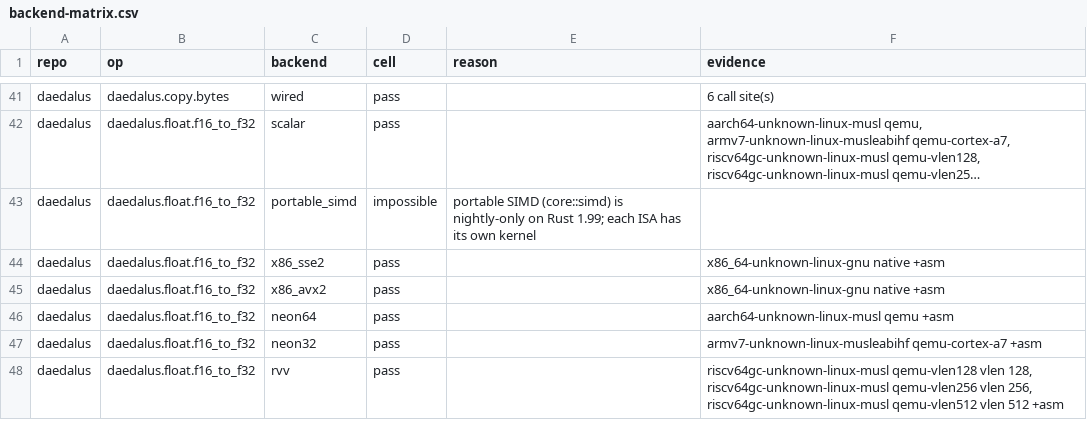
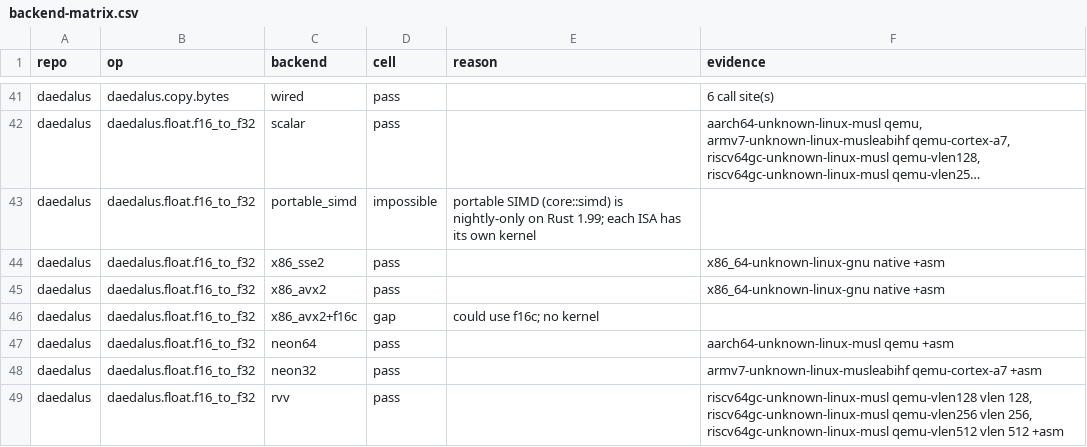
Before and after one commit to Prometheus-Dynamics/Daedalus, a CSV file: docs/backend-matrix.csv, drawn as a sheet; only a part is shown, gaps mark what is left out; long unchanged cells end in …; the diff covers the shown part only.

```diff
--- a/docs/backend-matrix.csv
+++ b/docs/backend-matrix.csv
@@ -45,2 +45,3 @@ daedalus,daedalus.float.f16_to_f32,x86_sse2,pass,,x86_64-unknown-linux-gnu nativ
 daedalus,daedalus.float.f16_to_f32,x86_avx2,pass,,x86_64-unknown-linux-gnu native +asm
+daedalus,daedalus.float.f16_to_f32,x86_avx2+f16c,gap,could use f16c; no kernel,
 daedalus,daedalus.float.f16_to_f32,neon64,pass,,aarch64-unknown-linux-musl qemu +asm
```
Also changed, not shown: 36 edited cells elsewhere in this file, 12 other files.
